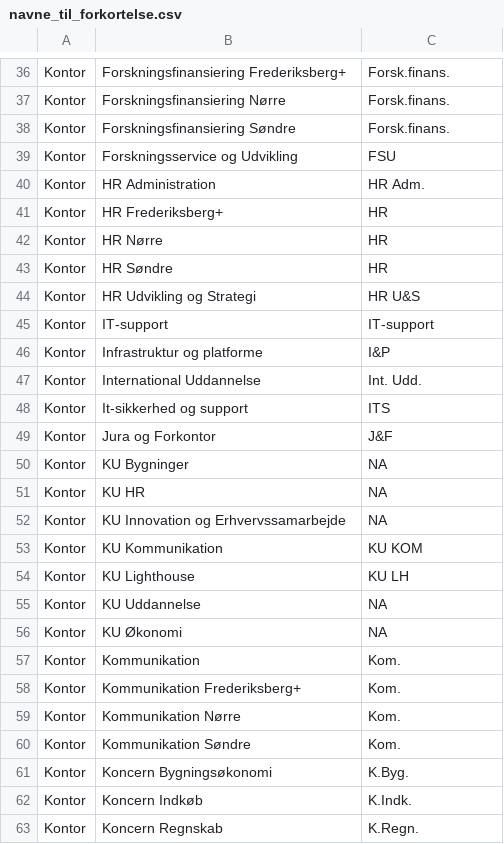
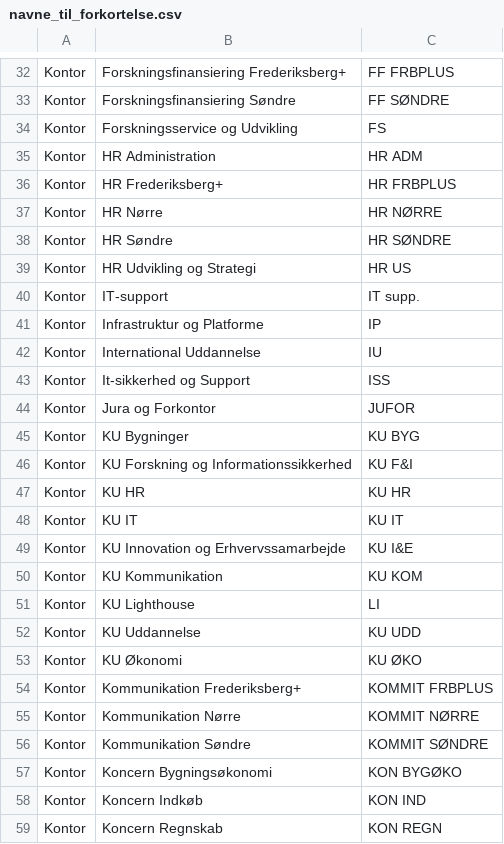
Before and after one commit to REKSTAB-analyse/KU_ledelseslag, a CSV file: navne_til_forkortelse.csv, drawn as a sheet; only a part is shown, gaps mark what is left out; removed rows and columns are numbered as before the commit, all else as after; the diff covers the shown part only; the diff names each change by its address in the sheet, - before the commit and + after, or states it on an @@ line.

```diff
--- a/navne_til_forkortelse.csv
+++ b/navne_til_forkortelse.csv
-C32: Forsk.finans.
+C32: FF FRBPLUS
-row 37: Kontor | Forskningsfinansiering Nørre | Forsk.finans.
-C33: Forsk.finans.
+C33: FF SØNDRE
-C34: FSU
+C34: FS
-C35: HR Adm.
+C35: HR ADM
-C36: HR
+C36: HR FRBPLUS
-C37: HR
+C37: HR NØRRE
-C38: HR
+C38: HR SØNDRE
-C39: HR U&S
+C39: HR US
-C40: IT-support
+C40: IT supp.
-B41: Infrastruktur og platforme
+B41: Infrastruktur og Platforme
-C41: I&P
+C41: IP
-C42: Int. Udd.
+C42: IU
-B43: It-sikkerhed og support
+B43: It-sikkerhed og Support
-C43: ITS
+C43: ISS
-C44: J&F
+C44: JUFOR
-C45: NA
+C45: KU BYG
+row 46: Kontor | KU Forskning og Informationssikkerhed | KU F&I
-C47: NA
+C47: KU HR
+row 48: Kontor | KU IT | KU IT
-C49: NA
+C49: KU I&E
-C51: KU LH
+C51: LI
-C52: NA
+C52: KU UDD
-C53: NA
+C53: KU ØKO
-row 57: Kontor | Kommunikation | Kom.
-C54: Kom.
+C54: KOMMIT FRBPLUS
-C55: Kom.
+C55: KOMMIT NØRRE
-C56: Kom.
+C56: KOMMIT SØNDRE
-C57: K.Byg.
+C57: KON BYGØKO
-C58: K.Indk.
+C58: KON IND
-C59: K.Regn.
+C59: KON REGN
```
Also changed, not shown: 8 added rows, 10 removed rows and 43 edited cells elsewhere in this file, 2 other files.
